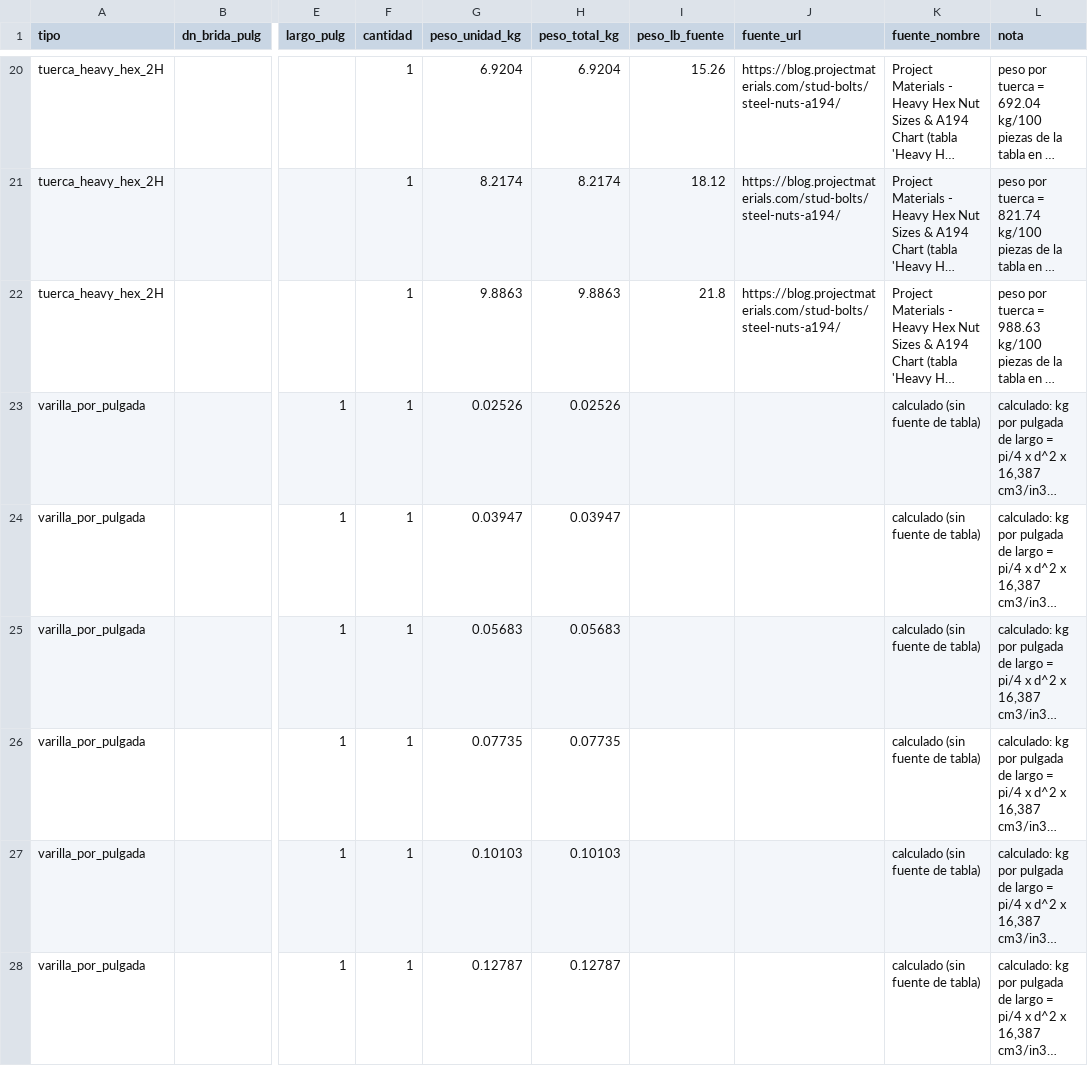
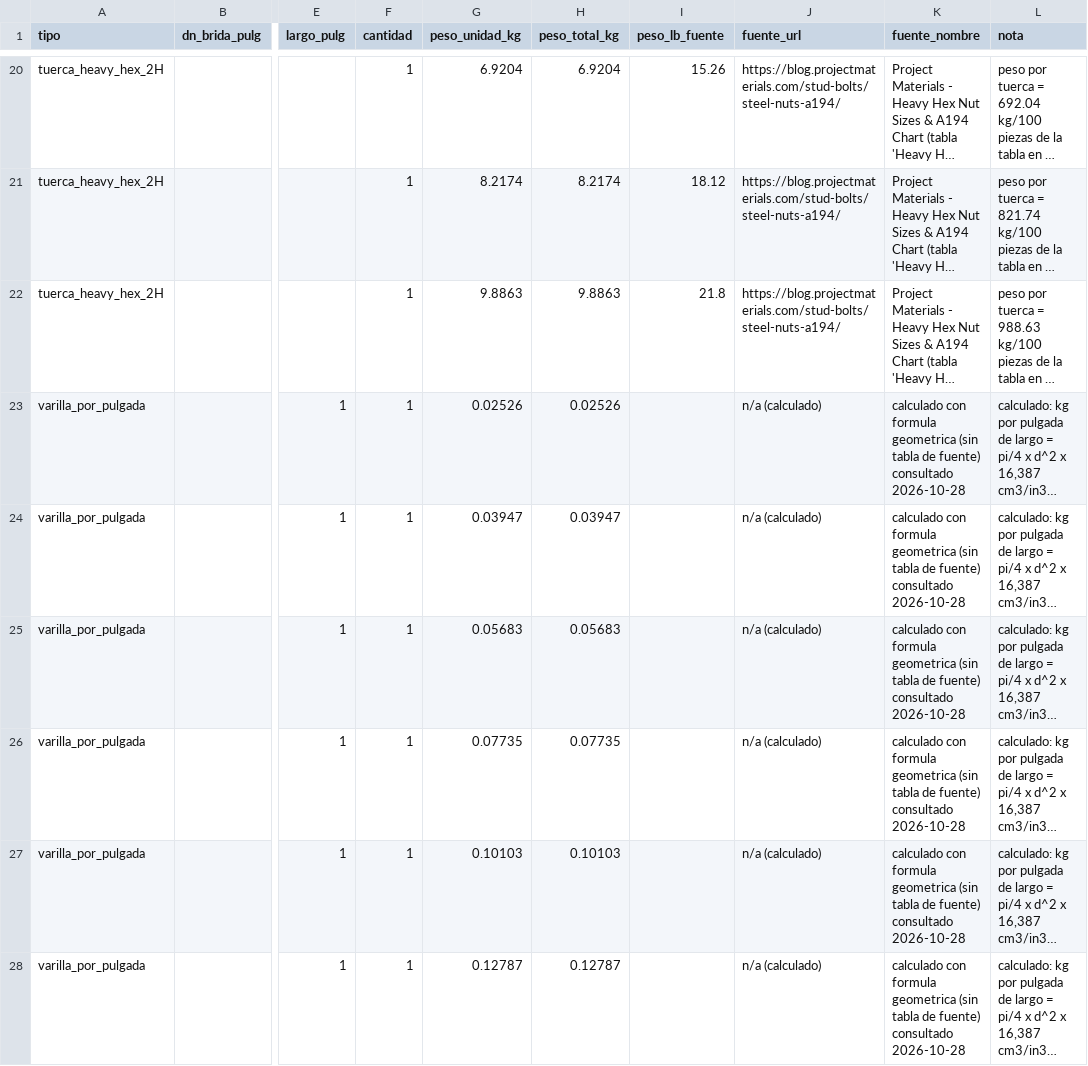
Before and after one commit to ricardoalvarezu2-cyber/cotizador-itt-2.0, a CSV file: conocimiento/tecnico/esparragos_peso.csv, drawn as a sheet; only a part is shown, gaps mark what is left out; long unchanged cells end in …; the diff covers the shown part only; the diff names each change by its address in the sheet, - before the commit and + after, or states it on an @@ line.

```diff
--- a/conocimiento/tecnico/esparragos_peso.csv
+++ b/conocimiento/tecnico/esparragos_peso.csv
-J23:J28 (fuente_url): (empty)
+J23:J28 (fuente_url): n/a (calculado)
-K23:K28 (fuente_nombre): calculado (sin fuente de tabla)
+K23:K28 (fuente_nombre): calculado con formula geometrica (sin tabla de fuente) consultado 2026-10-28
```
Also changed, not shown: 31 edited cells elsewhere in this file, conocimiento/tecnico/bridas_b1647_peso.csv, conocimiento/tecnico/canos_peso_superficie.csv, 4 other files.
